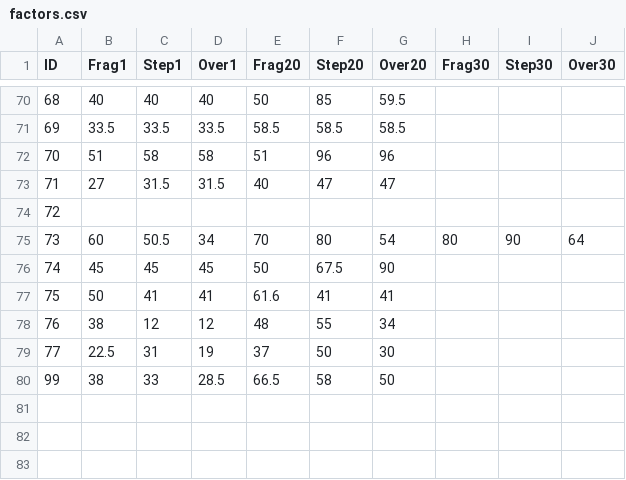
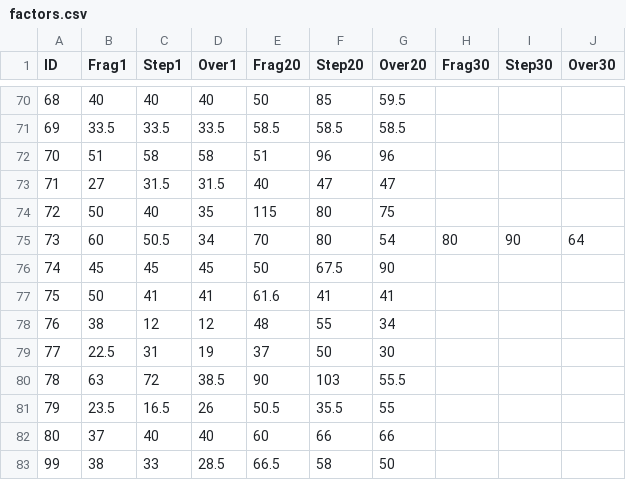
Before and after one commit to DarrenDanielDay/arcaea-toolbelt-data, a CSV file: scripts/factors.csv, drawn as a sheet; only a part is shown, gaps mark what is left out; the diff names each change by its address in the sheet, - before the commit and + after, or states it on an @@ line.

```diff
--- a/scripts/factors.csv
+++ b/scripts/factors.csv
-B74 (Frag1): (empty)
+B74 (Frag1): 50
-C74 (Step1): (empty)
+C74 (Step1): 40
-D74 (Over1): (empty)
+D74 (Over1): 35
-E74 (Frag20): (empty)
+E74 (Frag20): 115
-F74 (Step20): (empty)
+F74 (Step20): 80
-G74 (Over20): (empty)
+G74 (Over20): 75
+row 80: 78 | 63 | 72 | 38.5 | 90 | 103 | 55.5
+row 81: 79 | 23.5 | 16.5 | 26 | 50.5 | 35.5 | 55
+row 82: 80 | 37 | 40 | 40 | 60 | 66 | 66
```
Also changed, not shown: 7 other files.
